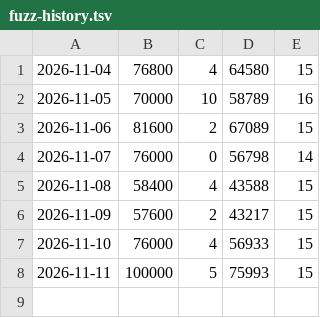
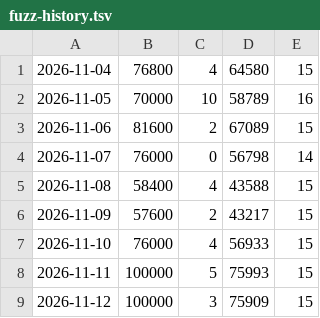
Before and after one commit to JakobFa/quaelmich-backend, a TSV file: fuzz-history.tsv, drawn as a sheet.

```diff
--- a/fuzz-history.tsv
+++ b/fuzz-history.tsv
@@ -8 +8,2 @@
 2026-11-11	100000	5	75993	15
+2026-11-12	100000	3	75909	15
```
Also changed, not shown: 3 other files.
